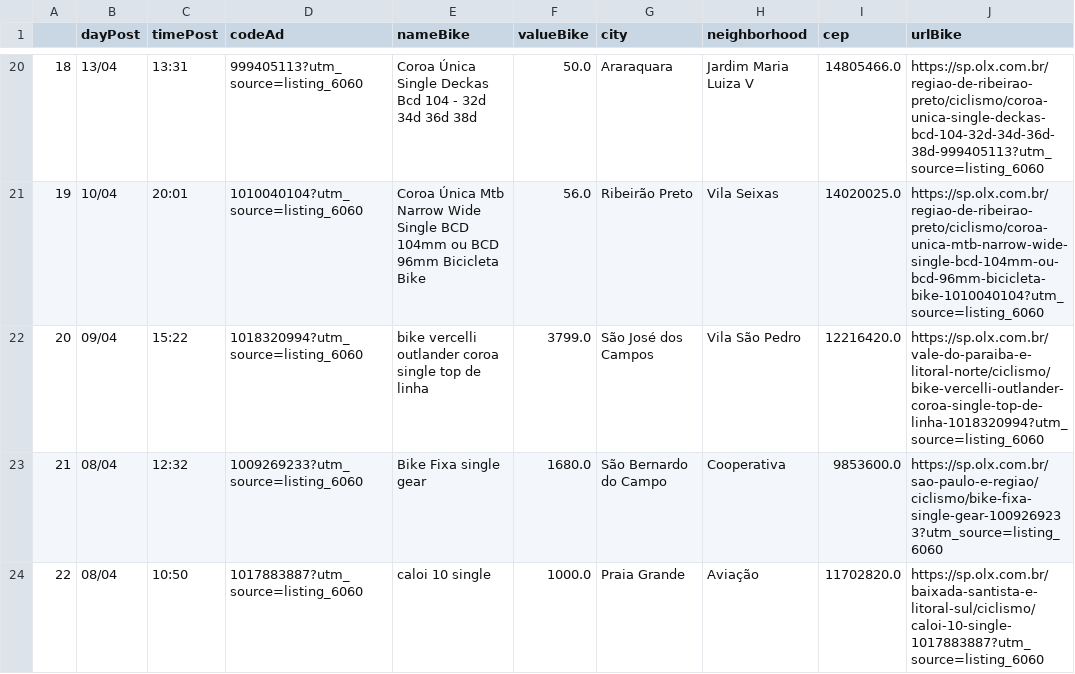
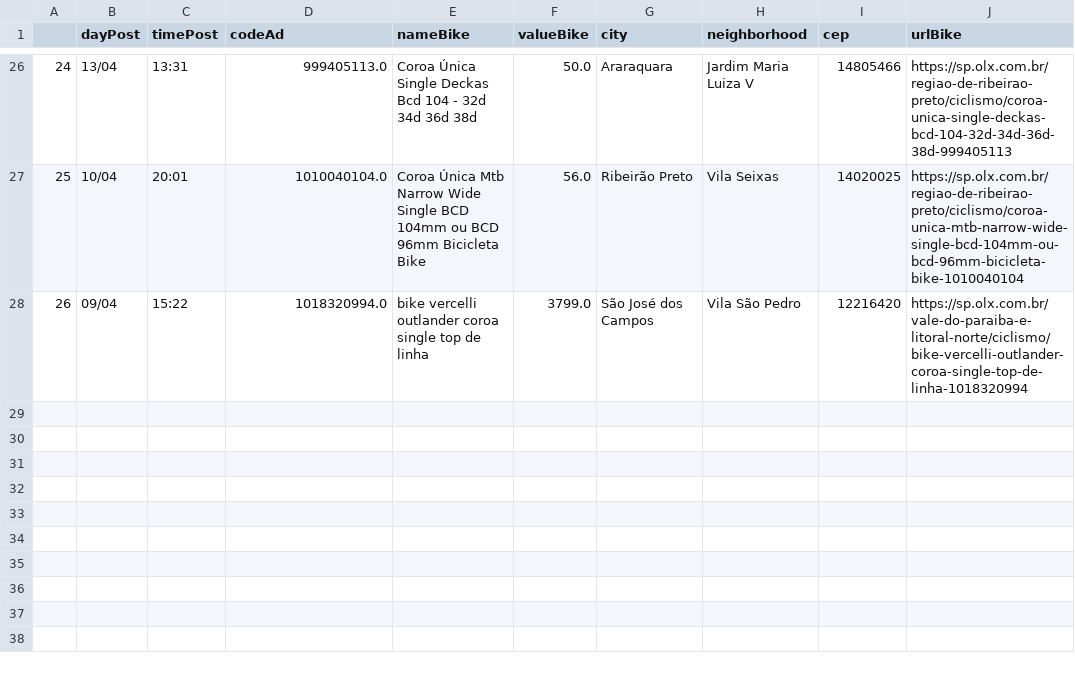
Before and after one commit to cmpaulo/webScrap, a CSV file: busca_bike_dados_clean.csv, drawn as a sheet; only a part is shown, gaps mark what is left out; removed rows and columns are numbered as before the commit, all else as after; the diff covers the shown part only; the diff names each change by its address in the sheet, - before the commit and + after, or states it on an @@ line.

```diff
--- a/busca_bike_dados_clean.csv
+++ b/busca_bike_dados_clean.csv
@@ column A renumbered between rows 10 and 28 @@
-D26 (codeAd): 999405113?utm_source=listing_6060
+D26 (codeAd): 999405113.0
-I26 (cep): 14805466.0
+I26 (cep): 14805466
-J26 (urlBike): https://sp.olx.com.br/regiao-de-ribeirao-preto/ciclismo/coroa-unica-single-deckas-bcd-104-32d-34d-36d-38d-999405113?utm_source=listing_6060
+J26 (urlBike): https://sp.olx.com.br/regiao-de-ribeirao-preto/ciclismo/coroa-unica-single-deckas-bcd-104-32d-34d-36d-38d-999405113
-D27 (codeAd): 1010040104?utm_source=listing_6060
+D27 (codeAd): 1010040104.0
-I27 (cep): 14020025.0
+I27 (cep): 14020025
-J27 (urlBike): https://sp.olx.com.br/regiao-de-ribeirao-preto/ciclismo/coroa-unica-mtb-narrow-wide-single-bcd-104mm-ou-bcd-96mm-bicicleta-bike-1010040104?utm_source=listing_6060
+J27 (urlBike): https://sp.olx.com.br/regiao-de-ribeirao-preto/ciclismo/coroa-unica-mtb-narrow-wide-single-bcd-104mm-ou-bcd-96mm-bicicleta-bike-1010040104
-D28 (codeAd): 1018320994?utm_source=listing_6060
+D28 (codeAd): 1018320994.0
-I28 (cep): 12216420.0
+I28 (cep): 12216420
-J28 (urlBike): https://sp.olx.com.br/vale-do-paraiba-e-litoral-norte/ciclismo/bike-vercelli-outlander-coroa-single-top-de-linha-1018320994?utm_source=listing_6060
+J28 (urlBike): https://sp.olx.com.br/vale-do-paraiba-e-litoral-norte/ciclismo/bike-vercelli-outlander-coroa-single-top-de-linha-1018320994
-row 23: 21 | 08/04 | 12:32 | 1009269233?utm_source=listing_6060 | Bike Fixa single gear | 1680.0 | São Bernardo do Campo | Cooperativa | 9853600.0 | https://sp.olx.com.br/sao-paulo-e-regiao/ciclismo/bike-fixa-single-gear-1009269233?utm_source=listing_6060
-row 24: 22 | 08/04 | 10:50 | 1017883887?utm_source=listing_6060 | caloi 10 single | 1000.0 | Praia Grande | Aviação | 11702820.0 | https://sp.olx.com.br/baixada-santista-e-litoral-sul/ciclismo/caloi-10-single-1017883887?utm_source=listing_6060
```
Also changed, not shown: 8 added rows, 2 removed rows and 50 edited cells elsewhere in this file, 4 other files.
